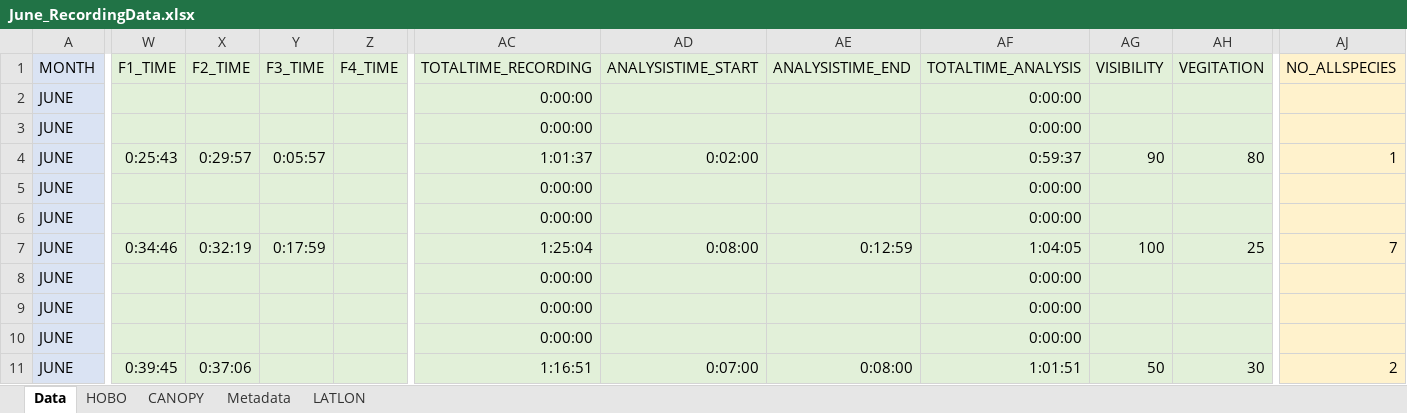
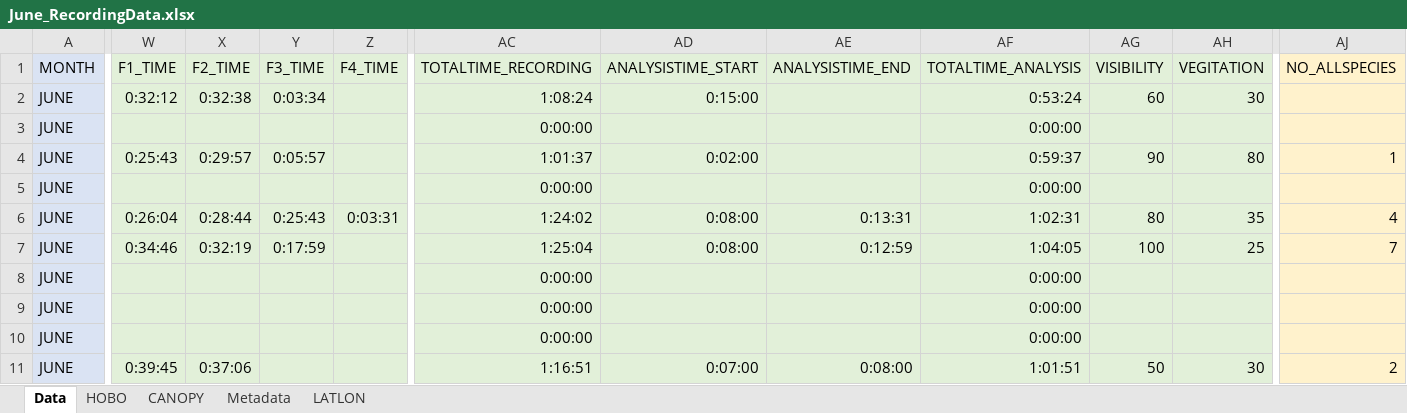
Before and after one commit to swulfing/TanakekeProject, an Excel workbook: URUVS/Datasheets/URUV/06.2024/June_RecordingData.xlsx, sheet Data, drawn as a sheet; only a part is shown, gaps mark what is left out; values as stored, in another font and other column widths than the file's, no borders; the diff covers the shown part only; the diff names each change by its address in the sheet, - before the commit and + after, or states it on an @@ line.

```diff
--- a/URUVS/Datasheets/URUV/06.2024/June_RecordingData.xlsx (sheet Data)
+++ b/URUVS/Datasheets/URUV/06.2024/June_RecordingData.xlsx (sheet Data)
-W2 (F1_TIME): (empty)
+W2 (F1_TIME): 0:32:12
-X2 (F2_TIME): (empty)
+X2 (F2_TIME): 0:32:38
-Y2 (F3_TIME): (empty)
+Y2 (F3_TIME): 0:03:34
-AC2 (TOTALTIME_RECORDING): 0:00:00
+AC2 (TOTALTIME_RECORDING): 1:08:24
-AD2 (ANALYSISTIME_START): (empty)
+AD2 (ANALYSISTIME_START): 0:15:00
-AF2 (TOTALTIME_ANALYSIS): 0:00:00
+AF2 (TOTALTIME_ANALYSIS): 0:53:24
-AG2 (VISIBILITY): (empty)
+AG2 (VISIBILITY): 60
-AH2 (VEGITATION): (empty)
+AH2 (VEGITATION): 30
-W6 (F1_TIME): (empty)
+W6 (F1_TIME): 0:26:04
-X6 (F2_TIME): (empty)
+X6 (F2_TIME): 0:28:44
-Y6 (F3_TIME): (empty)
+Y6 (F3_TIME): 0:25:43
-Z6 (F4_TIME): (empty)
+Z6 (F4_TIME): 0:03:31
-AC6 (TOTALTIME_RECORDING): 0:00:00
+AC6 (TOTALTIME_RECORDING): 1:24:02
-AD6 (ANALYSISTIME_START): (empty)
+AD6 (ANALYSISTIME_START): 0:08:00
-AE6 (ANALYSISTIME_END): (empty)
+AE6 (ANALYSISTIME_END): 0:13:31
-AF6 (TOTALTIME_ANALYSIS): 0:00:00
+AF6 (TOTALTIME_ANALYSIS): 1:02:31
-AG6 (VISIBILITY): (empty)
+AG6 (VISIBILITY): 80
-AH6 (VEGITATION): (empty)
+AH6 (VEGITATION): 35
-AJ6 (NO_ALLSPECIES): (empty)
+AJ6 (NO_ALLSPECIES): 4
```
Also changed, not shown: 10 edited cells elsewhere in this sheet, RClass/InternHours.xlsx, 4 other files.
